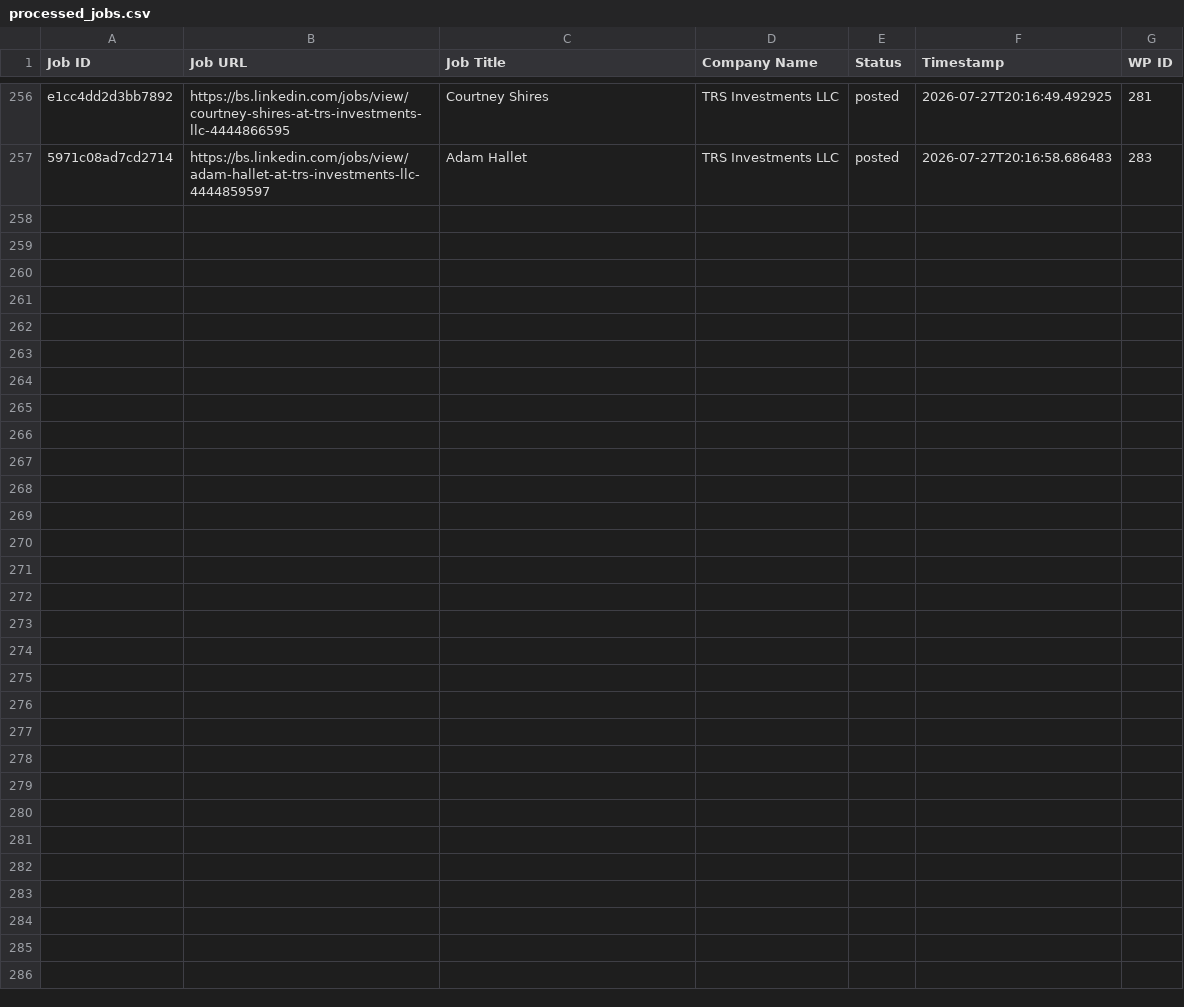
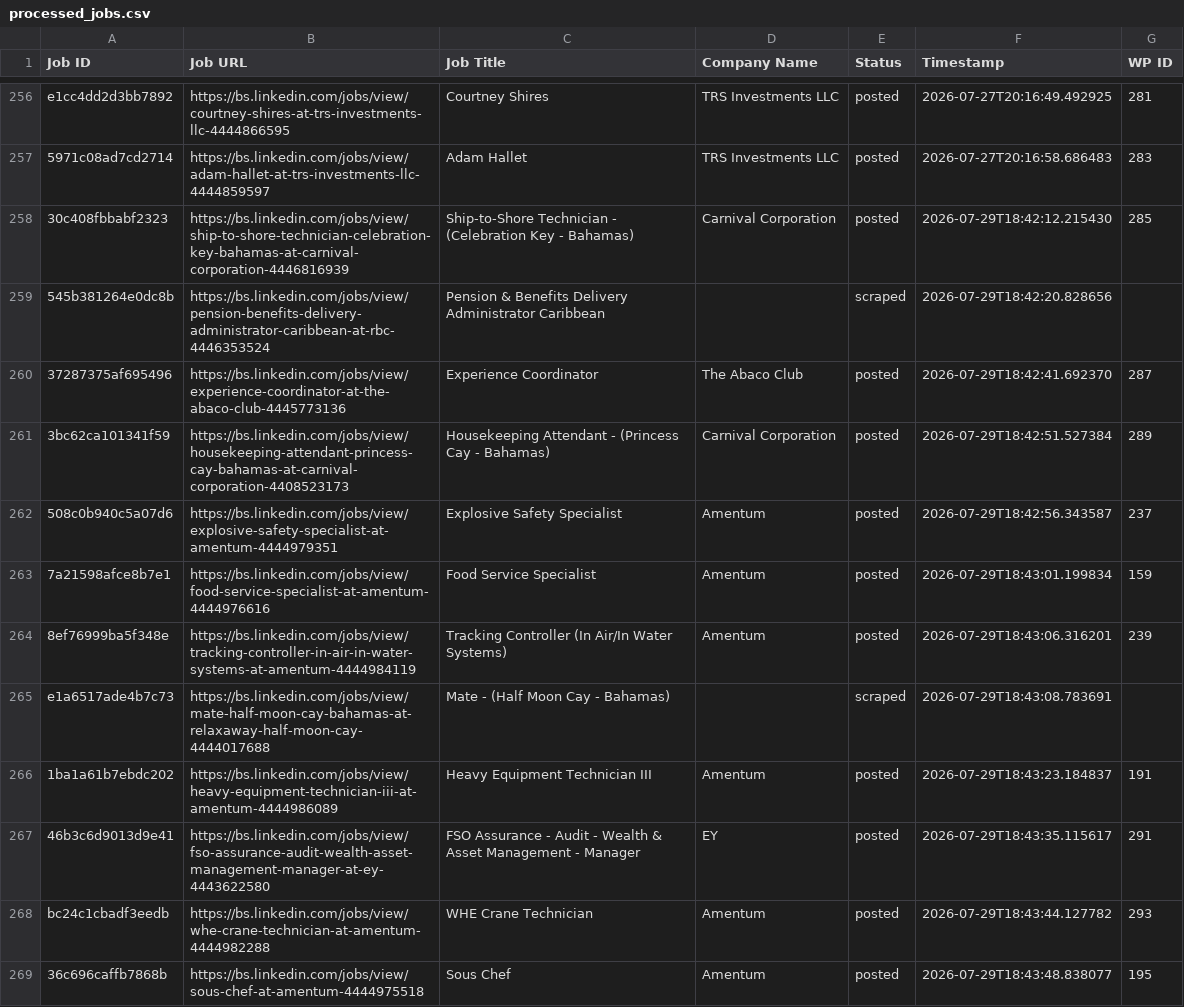
Before and after one commit to mimusdesign/bs, a CSV file: processed_jobs.csv, drawn as a sheet; only a part is shown, gaps mark what is left out; the diff names each change by its address in the sheet, - before the commit and + after, or states it on an @@ line.

```diff
--- a/processed_jobs.csv
+++ b/processed_jobs.csv
+row 258: 30c408fbbabf2323 | https://bs.linkedin.com/jobs/view/ship-to-shore-technician-celebration-key-bahamas-at-carnival-corporation-4446816939 | Ship-to-Shore Technician - (Celebration Key - Bahamas) | Carnival Corporation | posted | 2026-07-29T18:42:12.215430 | 285
+row 259: 545b381264e0dc8b | https://bs.linkedin.com/jobs/view/pension-benefits-delivery-administrator-caribbean-at-rbc-4446353524 | Pension & Benefits Delivery Administrator Caribbean |  | scraped | 2026-07-29T18:42:20.828656
+row 260: 37287375af695496 | https://bs.linkedin.com/jobs/view/experience-coordinator-at-the-abaco-club-4445773136 | Experience Coordinator | The Abaco Club | posted | 2026-07-29T18:42:41.692370 | 287
+row 261: 3bc62ca101341f59 | https://bs.linkedin.com/jobs/view/housekeeping-attendant-princess-cay-bahamas-at-carnival-corporation-4408523173 | Housekeeping Attendant - (Princess Cay - Bahamas) | Carnival Corporation | posted | 2026-07-29T18:42:51.527384 | 289
+row 262: 508c0b940c5a07d6 | https://bs.linkedin.com/jobs/view/explosive-safety-specialist-at-amentum-4444979351 | Explosive Safety Specialist | Amentum | posted | 2026-07-29T18:42:56.343587 | 237
+row 263: 7a21598afce8b7e1 | https://bs.linkedin.com/jobs/view/food-service-specialist-at-amentum-4444976616 | Food Service Specialist | Amentum | posted | 2026-07-29T18:43:01.199834 | 159
+row 264: 8ef76999ba5f348e | https://bs.linkedin.com/jobs/view/tracking-controller-in-air-in-water-systems-at-amentum-4444984119 | Tracking Controller (In Air/In Water Systems) | Amentum | posted | 2026-07-29T18:43:06.316201 | 239
+row 265: e1a6517ade4b7c73 | https://bs.linkedin.com/jobs/view/mate-half-moon-cay-bahamas-at-relaxaway-half-moon-cay-4444017688 | Mate - (Half Moon Cay - Bahamas) |  | scraped | 2026-07-29T18:43:08.783691
+row 266: 1ba1a61b7ebdc202 | https://bs.linkedin.com/jobs/view/heavy-equipment-technician-iii-at-amentum-4444986089 | Heavy Equipment Technician III | Amentum | posted | 2026-07-29T18:43:23.184837 | 191
+row 267: 46b3c6d9013d9e41 | https://bs.linkedin.com/jobs/view/fso-assurance-audit-wealth-asset-management-manager-at-ey-4443622580 | FSO Assurance - Audit - Wealth & Asset Management - Manager | EY | posted | 2026-07-29T18:43:35.115617 | 291
+row 268: bc24c1cbadf3eedb | https://bs.linkedin.com/jobs/view/whe-crane-technician-at-amentum-4444982288 | WHE Crane Technician | Amentum | posted | 2026-07-29T18:43:44.127782 | 293
+row 269: 36c696caffb7868b | https://bs.linkedin.com/jobs/view/sous-chef-at-amentum-4444975518 | Sous Chef | Amentum | posted | 2026-07-29T18:43:48.838077 | 195
```
